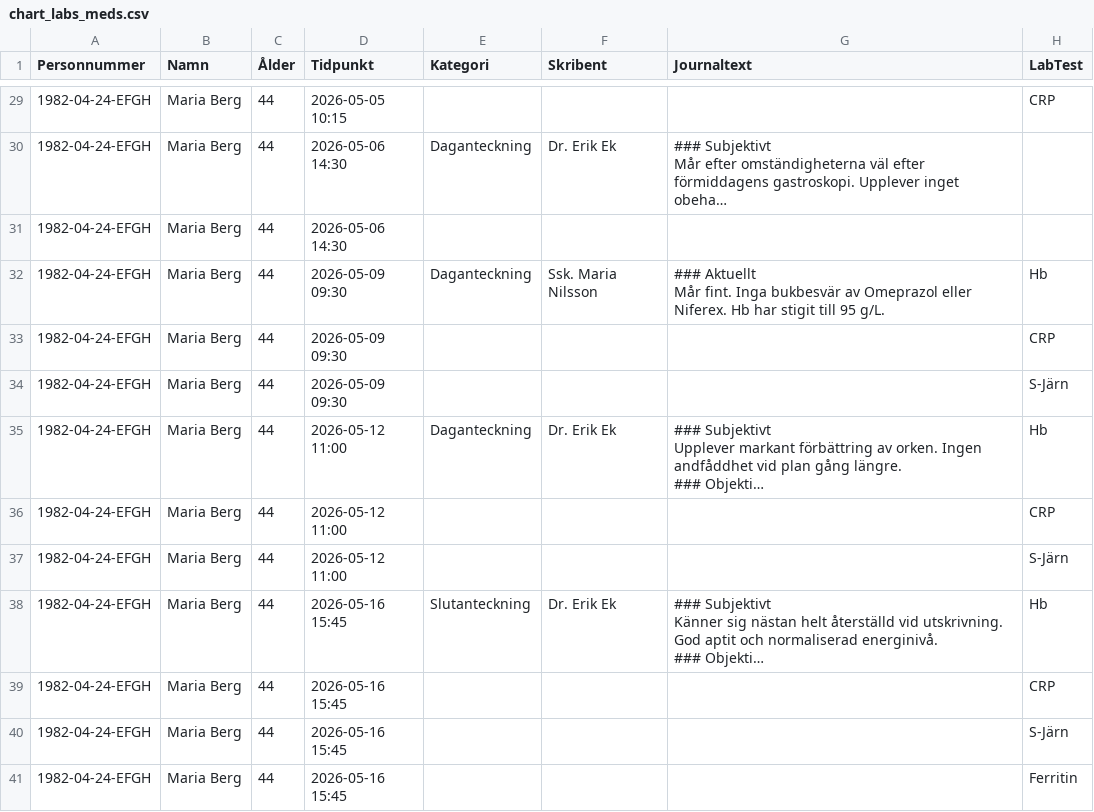
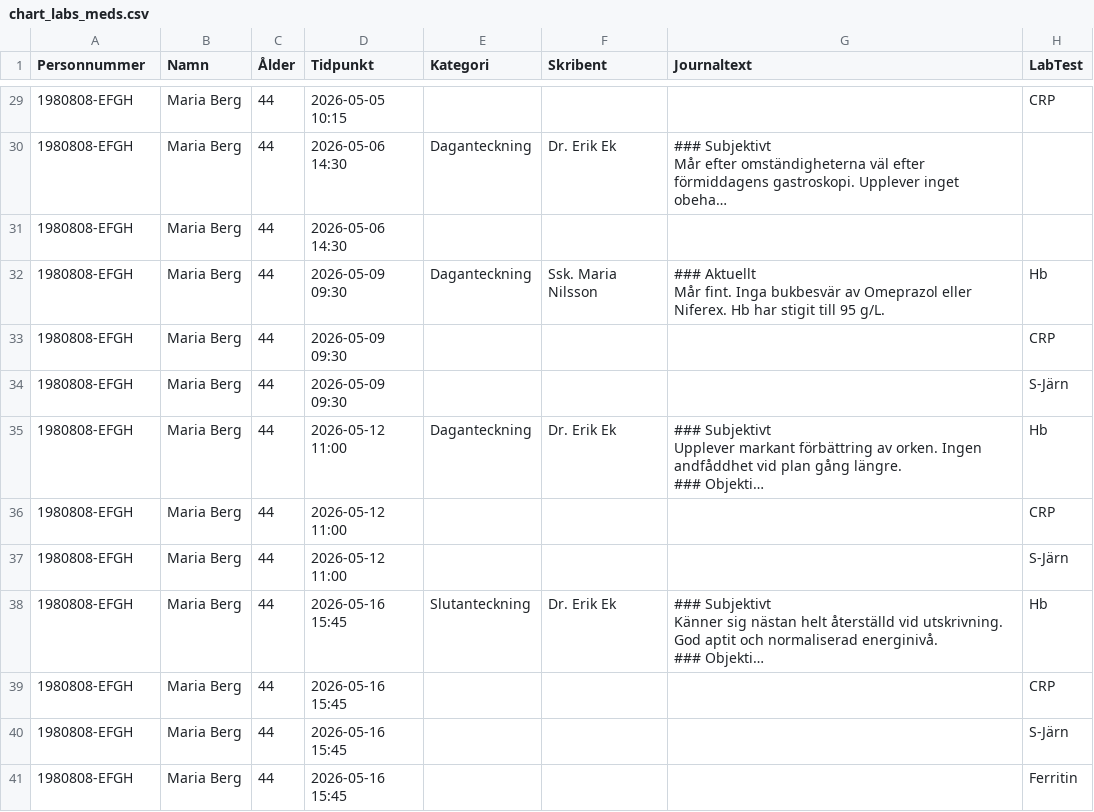
Before and after one commit to gforge/Journalgranskaren, a CSV file: docs/example/chart_labs_meds.csv, drawn as a sheet; only a part is shown, gaps mark what is left out; long unchanged cells end in …; the diff covers the shown part only; the diff names each change by its address in the sheet, - before the commit and + after, or states it on an @@ line.

```diff
--- a/docs/example/chart_labs_meds.csv
+++ b/docs/example/chart_labs_meds.csv
-A29:A41 (Personnummer): 1982-04-24-EFGH
+A29:A41 (Personnummer): 1980808-EFGH
```
Also changed, not shown: 27 edited cells elsewhere in this file, docs/example/chart_only.csv, public/examples/chart_labs_meds.csv, 5 other files.
